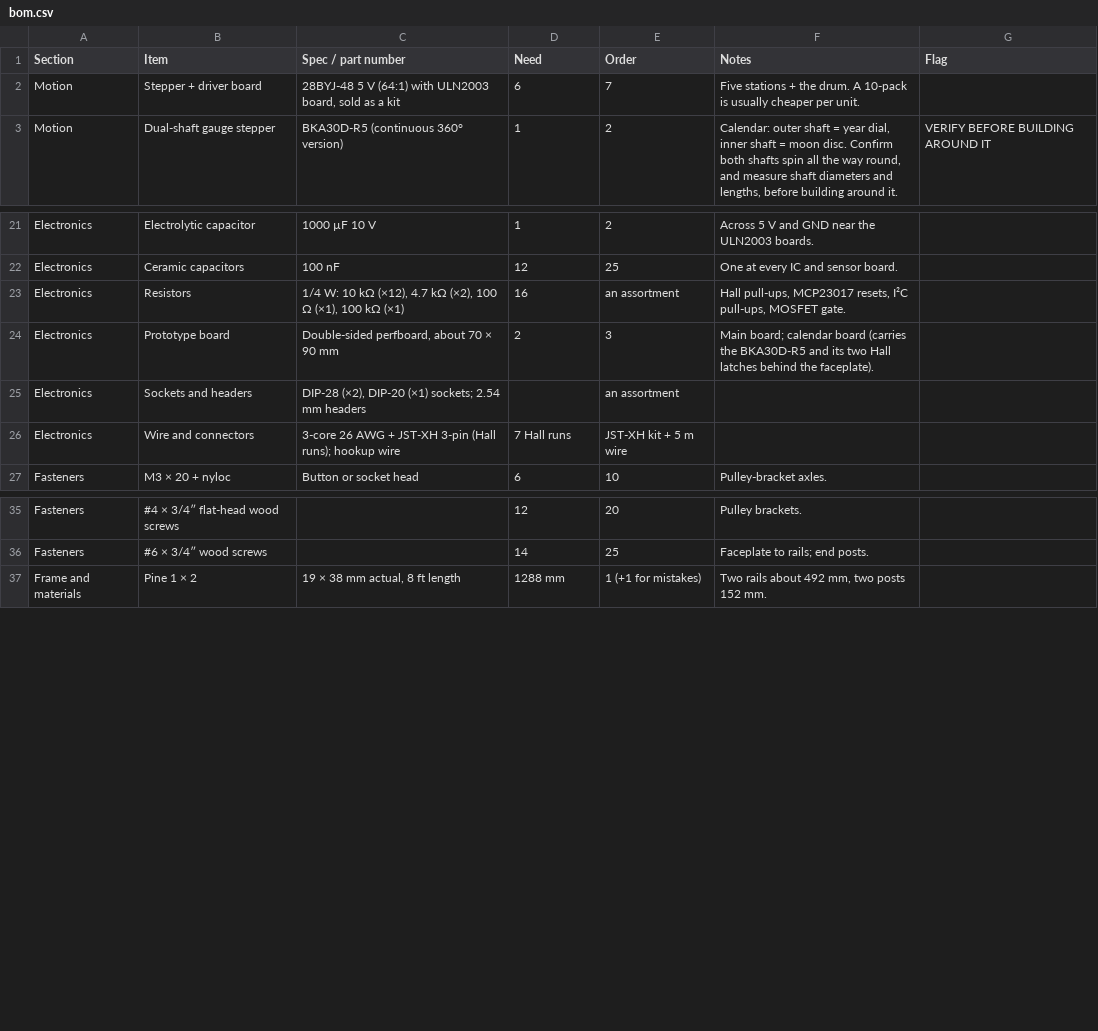
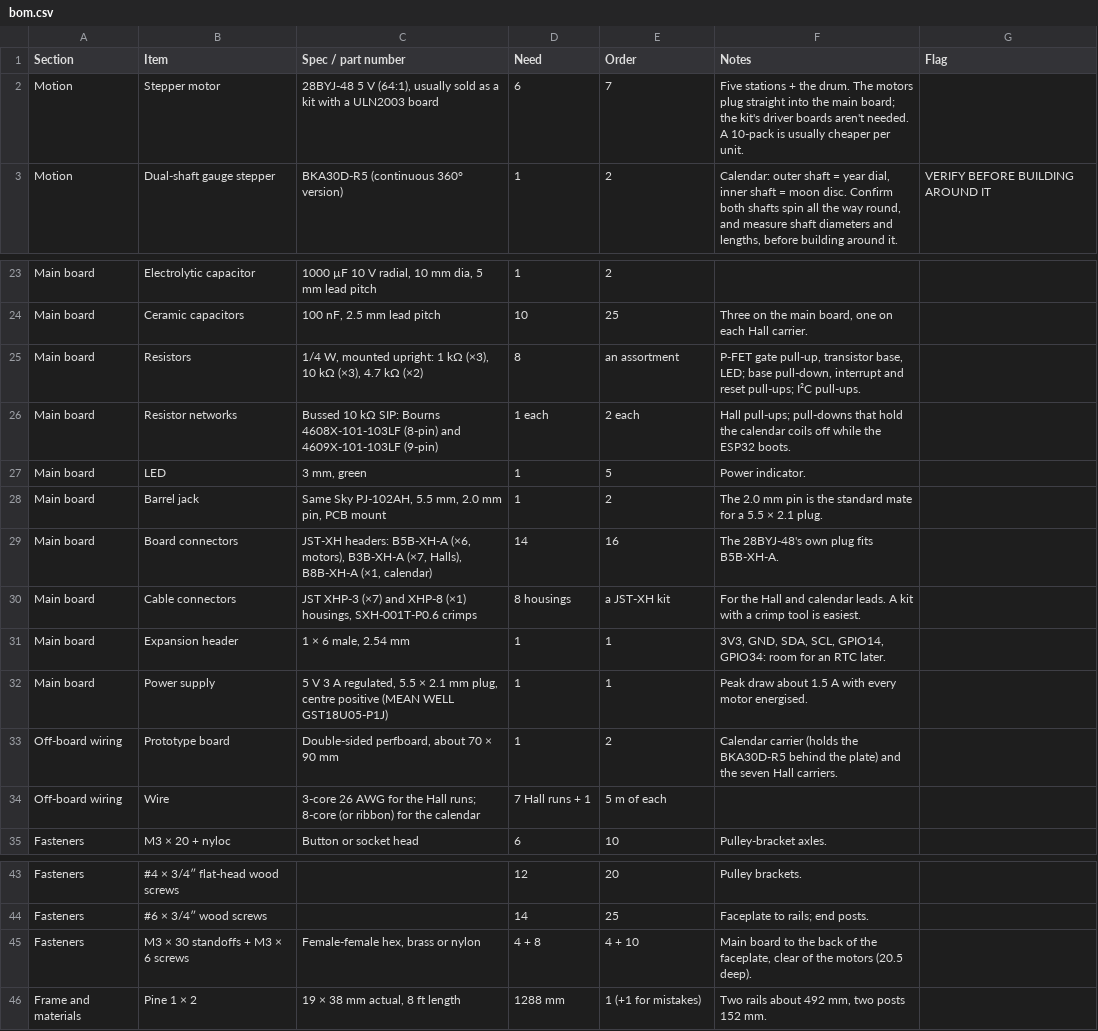
Before and after one commit to MikeMontana1968/tide-machine, a CSV file: bom.csv, drawn as a sheet; only a part is shown, gaps mark what is left out; removed rows and columns are numbered as before the commit, all else as after; the diff covers the shown part only; the diff names each change by its address in the sheet, - before the commit and + after, or states it on an @@ line.

```diff
--- a/bom.csv
+++ b/bom.csv
-B2 (Item): Stepper + driver board
+B2 (Item): Stepper motor
-C2 (Spec / part number): …5 V (64:1) with ULN2003 board, sold as a kit
+C2 (Spec / part number): …5 V (64:1), usually sold as a kit with a ULN2003 board
-F2 (Notes): …the drum. A 10-pack…
+F2 (Notes): …the drum. The motors plug straight into the main board; the kit's driver boards aren't needed. A 10-pack…
-A23:A25 (Section): Electronics
+A23:A25 (Section): Main board
-C23 (Spec / part number): 1000 µF 10 V
+C23 (Spec / part number): 1000 µF 10 V radial, 10 mm dia, 5 mm lead pitch
-F23 (Notes): Across 5 V and GND near the ULN2003 boards.
+F23 (Notes): (empty)
-C24 (Spec / part number): 100 nF
+C24 (Spec / part number): 100 nF, 2.5 mm lead pitch
-D24 (Need): 12
+D24 (Need): 10
-F24 (Notes): One at every IC and sensor board.
+F24 (Notes): Three on the main board, one on each Hall carrier.
-C25 (Spec / part number): 1/4 W: 10 kΩ (×12), 4.7 kΩ (×2), 100 Ω (×1), 100 kΩ (×1)
+C25 (Spec / part number): 1/4 W, mounted upright: 1 kΩ (×3), 10 kΩ (×3), 4.7 kΩ (×2)
-D25 (Need): 16
+D25 (Need): 8
-F25 (Notes): Hall pull-ups, MCP23017 resets, I²C pull-ups, MOSFET gate.
+F25 (Notes): P-FET gate pull-up, transistor base, LED; base pull-down, interrupt and reset pull-ups; I²C pull-ups.
+row 26: Main board | Resistor networks | Bussed 10 kΩ SIP: Bourns 4608X-101-103LF (8-pin) and 4609X-101-103LF (9-pin) | 1 each | 2 each | Hall pull-ups; pull-downs that hold the calendar coils off while the ESP32 boots.
+row 27: Main board | LED | 3 mm, green | 1 | 5 | Power indicator.
+row 28: Main board | Barrel jack | Same Sky PJ-102AH, 5.5 mm, 2.0 mm pin, PCB mount | 1 | 2 | The 2.0 mm pin is the standard mate for a 5.5 × 2.1 plug.
+row 29: Main board | Board connectors | JST-XH headers: B5B-XH-A (×6, motors), B3B-XH-A (×7, Halls), B8B-XH-A (×1, calendar) | 14 | 16 | The 28BYJ-48's own plug fits B5B-XH-A.
+row 30: Main board | Cable connectors | JST XHP-3 (×7) and XHP-8 (×1) housings, SXH-001T-P0.6 crimps | 8 housings | a JST-XH kit | For the Hall and calendar leads. A kit with a crimp tool is easiest.
+row 31: Main board | Expansion header | 1 × 6 male, 2.54 mm | 1 | 1 | 3V3, GND, SDA, SCL, GPIO14, GPIO34: room for an RTC later.
+row 32: Main board | Power supply | 5 V 3 A regulated, 5.5 × 2.1 mm plug, centre positive (MEAN WELL GST18U05-P1J) | 1 | 1 | Peak draw about 1.5 A with every motor energised.
-A33 (Section): Electronics
+A33 (Section): Off-board wiring
-D33 (Need): 2
+D33 (Need): 1
-E33 (Order): 3
+E33 (Order): 2
-F33 (Notes): Main board; calendar board (carries the BKA30D-R5 and its two Hall latches behind the faceplate).
+F33 (Notes): Calendar carrier (holds the BKA30D-R5 behind the plate) and the seven Hall carriers.
-row 25: Electronics | Sockets and headers | DIP-28 (×2), DIP-20 (×1) sockets; 2.54 mm headers |  | an assortment
-row 26: Electronics | Wire and connectors | 3-core 26 AWG + JST-XH 3-pin (Hall runs); hookup wire | 7 Hall runs | JST-XH kit + 5 m wire
+row 34: Off-board wiring | Wire | 3-core 26 AWG for the Hall runs; 8-core (or ribbon) for the calendar | 7 Hall runs + 1 | 5 m of each
+row 45: Fasteners | M3 × 30 standoffs + M3 × 6 screws | Female-female hex, brass or nylon | 4 + 8 | 4 + 10 | Main board to the back of the faceplate, clear of the motors (20.5 deep).
```
Also changed, not shown: 6 added rows, 4 removed rows and 21 edited cells elsewhere in this file, 48 other files.
